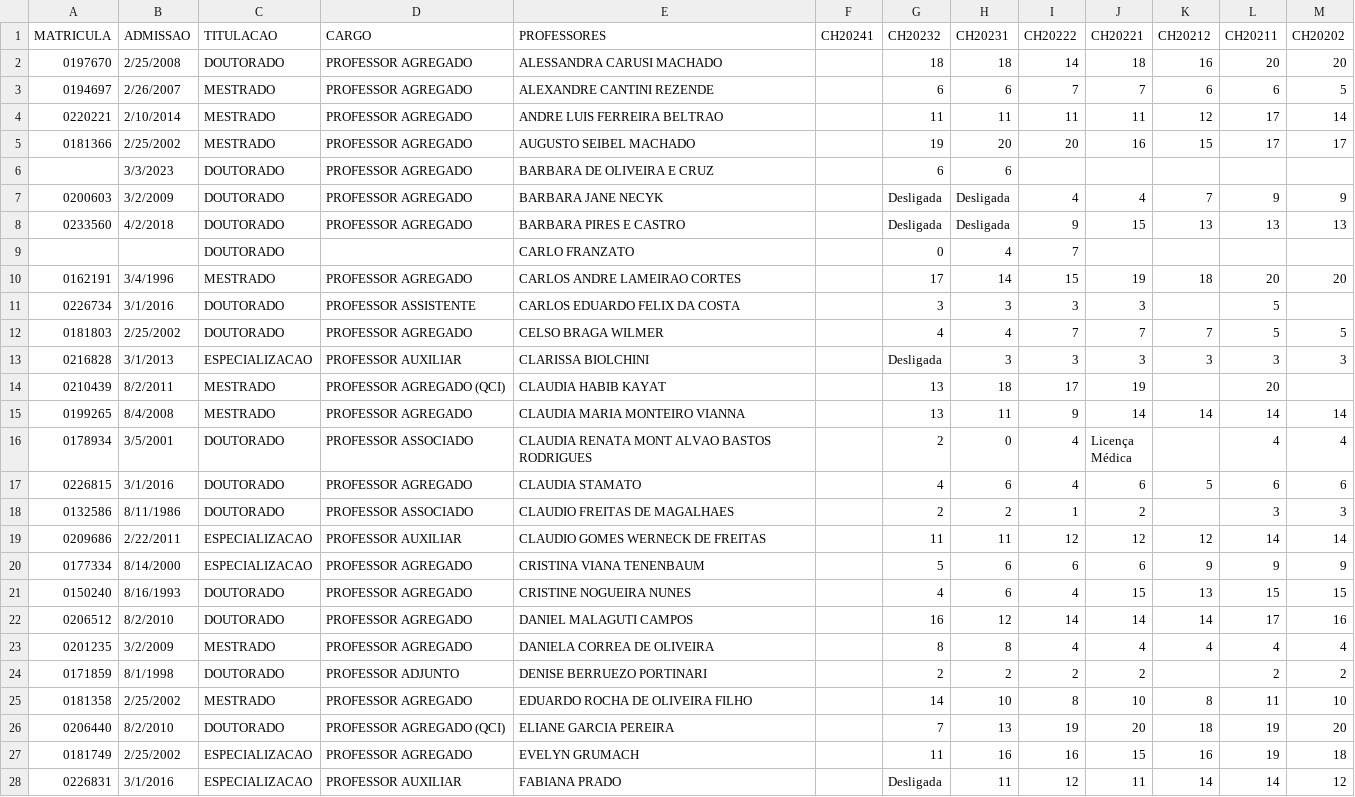
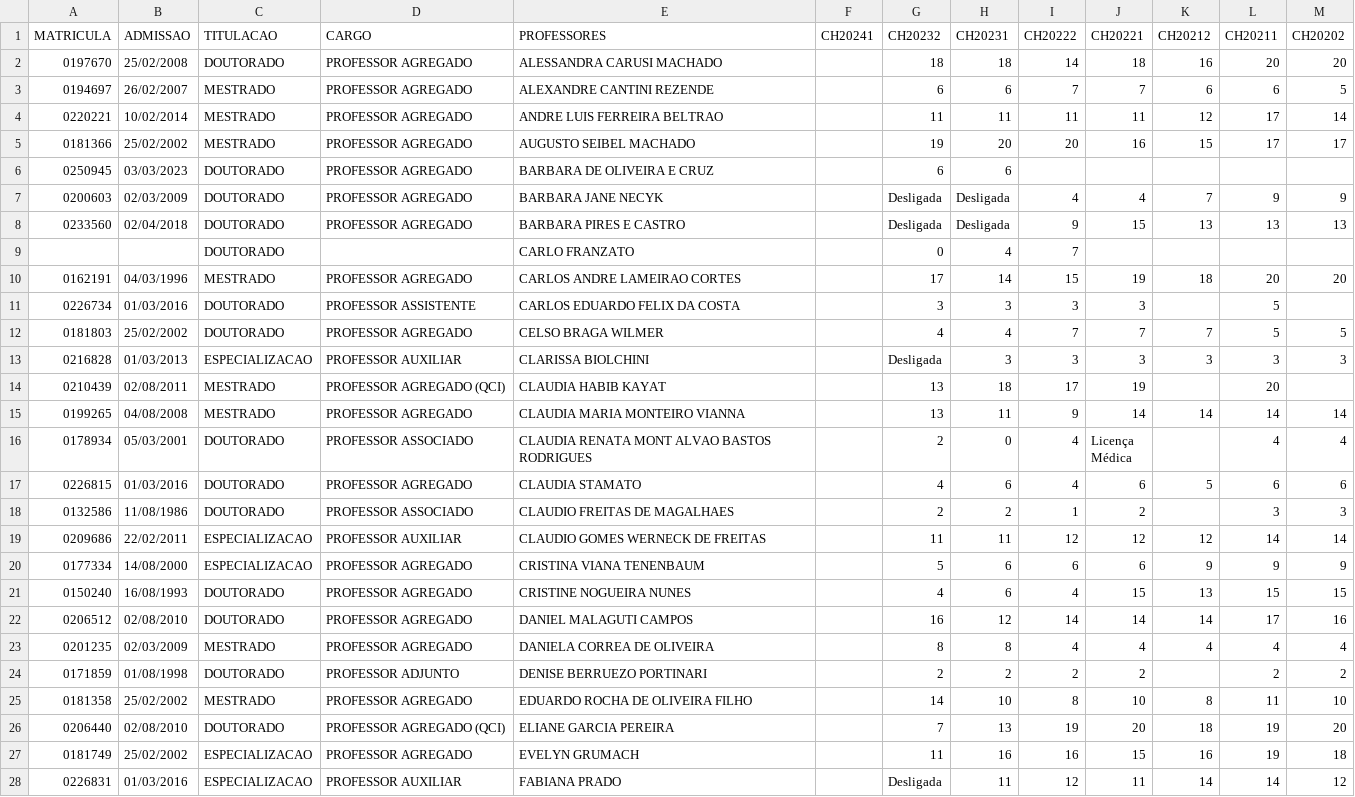
Before and after one commit to lifepucrio/lifepucrio.github.io, a CSV file: Planejamento241_ProfsSerieHist/data/PROFESSORESDAD.csv, drawn as a sheet; only a part is shown; the diff covers the shown part only.

```diff
--- a/Planejamento241_ProfsSerieHist/data/PROFESSORESDAD.csv
+++ b/Planejamento241_ProfsSerieHist/data/PROFESSORESDAD.csv
@@ -1,29 +1,29 @@
 MATRICULA,ADMISSAO,TITULACAO,CARGO,PROFESSORES,CH20241,CH20232,CH20231,CH20222,CH20221,CH20212,CH20211,CH20202
-0197670,2/25/2008,DOUTORADO,PROFESSOR AGREGADO,ALESSANDRA CARUSI MACHADO,,18,18,14,18,16,20,20
-0194697,2/26/2007,MESTRADO,PROFESSOR AGREGADO,ALEXANDRE CANTINI REZENDE,,6,6,7,7,6,6,5
-0220221,2/10/2014,MESTRADO,PROFESSOR AGREGADO,ANDRE LUIS FERREIRA BELTRAO,,11,11,11,11,12,17,14
-0181366,2/25/2002,MESTRADO,PROFESSOR AGREGADO,AUGUSTO SEIBEL MACHADO,,19,20,20,16,15,17,17
-,3/3/2023,DOUTORADO,PROFESSOR AGREGADO,BARBARA DE OLIVEIRA E CRUZ,,6,6,,,,,
-0200603,3/2/2009,DOUTORADO,PROFESSOR AGREGADO,BARBARA JANE NECYK,,Desligada,Desligada,4,4,7,9,9
-0233560,4/2/2018,DOUTORADO,PROFESSOR AGREGADO,BARBARA PIRES E CASTRO,,Desligada,Desligada,9,15,13,13,13
+0197670,25/02/2008,DOUTORADO,PROFESSOR AGREGADO,ALESSANDRA CARUSI MACHADO,,18,18,14,18,16,20,20
+0194697,26/02/2007,MESTRADO,PROFESSOR AGREGADO,ALEXANDRE CANTINI REZENDE,,6,6,7,7,6,6,5
+0220221,10/02/2014,MESTRADO,PROFESSOR AGREGADO,ANDRE LUIS FERREIRA BELTRAO,,11,11,11,11,12,17,14
+0181366,25/02/2002,MESTRADO,PROFESSOR AGREGADO,AUGUSTO SEIBEL MACHADO,,19,20,20,16,15,17,17
+0250945,03/03/2023,DOUTORADO,PROFESSOR AGREGADO,BARBARA DE OLIVEIRA E CRUZ,,6,6,,,,,
+0200603,02/03/2009,DOUTORADO,PROFESSOR AGREGADO,BARBARA JANE NECYK,,Desligada,Desligada,4,4,7,9,9
+0233560,02/04/2018,DOUTORADO,PROFESSOR AGREGADO,BARBARA PIRES E CASTRO,,Desligada,Desligada,9,15,13,13,13
 ,,DOUTORADO,,CARLO FRANZATO,,0,4,7,,,,
-0162191,3/4/1996,MESTRADO,PROFESSOR AGREGADO,CARLOS ANDRE LAMEIRAO CORTES,,17,14,15,19,18,20,20
-0226734,3/1/2016,DOUTORADO,PROFESSOR ASSISTENTE,CARLOS EDUARDO FELIX DA COSTA,,3,3,3,3,,5,
-0181803,2/25/2002,DOUTORADO,PROFESSOR AGREGADO,CELSO BRAGA WILMER,,4,4,7,7,7,5,5
-0216828,3/1/2013,ESPECIALIZACAO,PROFESSOR AUXILIAR,CLARISSA BIOLCHINI,,Desligada,3,3,3,3,3,3
-0210439,8/2/2011,MESTRADO,PROFESSOR AGREGADO (QCI),CLAUDIA HABIB KAYAT,,13,18,17,19,,20,
-0199265,8/4/2008,MESTRADO,PROFESSOR AGREGADO,CLAUDIA MARIA MONTEIRO VIANNA,,13,11,9,14,14,14,14
-0178934,3/5/2001,DOUTORADO,PROFESSOR ASSOCIADO,CLAUDIA RENATA MONT ALVAO BASTOS RODRIGUES,,2,0,4,"Licença
-Médica",,4,4
-0226815,3/1/2016,DOUTORADO,PROFESSOR AGREGADO,CLAUDIA STAMATO,,4,6,4,6,5,6,6
-0132586,8/11/1986,DOUTORADO,PROFESSOR ASSOCIADO,CLAUDIO FREITAS DE MAGALHAES,,2,2,1,2,,3,3
-0209686,2/22/2011,ESPECIALIZACAO,PROFESSOR AUXILIAR,CLAUDIO GOMES WERNECK DE FREITAS,,11,11,12,12,12,14,14
-0177334,8/14/2000,ESPECIALIZACAO,PROFESSOR AGREGADO,CRISTINA VIANA TENENBAUM,,5,6,6,6,9,9,9
-0150240,8/16/1993,DOUTORADO,PROFESSOR AGREGADO,CRISTINE NOGUEIRA NUNES,,4,6,4,15,13,15,15
-0206512,8/2/2010,DOUTORADO,PROFESSOR AGREGADO,DANIEL MALAGUTI CAMPOS,,16,12,14,14,14,17,16
-0201235,3/2/2009,MESTRADO,PROFESSOR AGREGADO,DANIELA CORREA DE OLIVEIRA,,8,8,4,4,4,4,4
-0171859,8/1/1998,DOUTORADO,PROFESSOR ADJUNTO,DENISE BERRUEZO PORTINARI,,2,2,2,2,,2,2
-0181358,2/25/2002,MESTRADO,PROFESSOR AGREGADO,EDUARDO ROCHA DE OLIVEIRA FILHO,,14,10,8,10,8,11,10
-0206440,8/2/2010,DOUTORADO,PROFESSOR AGREGADO (QCI),ELIANE GARCIA PEREIRA,,7,13,19,20,18,19,20
-0181749,2/25/2002,ESPECIALIZACAO,PROFESSOR AGREGADO,EVELYN GRUMACH,,11,16,16,15,16,19,18
-0226831,3/1/2016,ESPECIALIZACAO,PROFESSOR AUXILIAR,FABIANA PRADO,,Desligada,11,12,11,14,14,12
+0162191,04/03/1996,MESTRADO,PROFESSOR AGREGADO,CARLOS ANDRE LAMEIRAO CORTES,,17,14,15,19,18,20,20
+0226734,01/03/2016,DOUTORADO,PROFESSOR ASSISTENTE,CARLOS EDUARDO FELIX DA COSTA,,3,3,3,3,,5,
+0181803,25/02/2002,DOUTORADO,PROFESSOR AGREGADO,CELSO BRAGA WILMER,,4,4,7,7,7,5,5
+0216828,01/03/2013,ESPECIALIZACAO,PROFESSOR AUXILIAR,CLARISSA BIOLCHINI,,Desligada,3,3,3,3,3,3
+0210439,02/08/2011,MESTRADO,PROFESSOR AGREGADO (QCI),CLAUDIA HABIB KAYAT,,13,18,17,19,,20,
+0199265,04/08/2008,MESTRADO,PROFESSOR AGREGADO,CLAUDIA MARIA MONTEIRO VIANNA,,13,11,9,14,14,14,14
+0178934,05/03/2001,DOUTORADO,PROFESSOR ASSOCIADO,CLAUDIA RENATA MONT ALVAO BASTOS RODRIGUES,,2,0,4,"Licença
+Médica",,4,4
+0226815,01/03/2016,DOUTORADO,PROFESSOR AGREGADO,CLAUDIA STAMATO,,4,6,4,6,5,6,6
+0132586,11/08/1986,DOUTORADO,PROFESSOR ASSOCIADO,CLAUDIO FREITAS DE MAGALHAES,,2,2,1,2,,3,3
+0209686,22/02/2011,ESPECIALIZACAO,PROFESSOR AUXILIAR,CLAUDIO GOMES WERNECK DE FREITAS,,11,11,12,12,12,14,14
+0177334,14/08/2000,ESPECIALIZACAO,PROFESSOR AGREGADO,CRISTINA VIANA TENENBAUM,,5,6,6,6,9,9,9
+0150240,16/08/1993,DOUTORADO,PROFESSOR AGREGADO,CRISTINE NOGUEIRA NUNES,,4,6,4,15,13,15,15
+0206512,02/08/2010,DOUTORADO,PROFESSOR AGREGADO,DANIEL MALAGUTI CAMPOS,,16,12,14,14,14,17,16
+0201235,02/03/2009,MESTRADO,PROFESSOR AGREGADO,DANIELA CORREA DE OLIVEIRA,,8,8,4,4,4,4,4
+0171859,01/08/1998,DOUTORADO,PROFESSOR ADJUNTO,DENISE BERRUEZO PORTINARI,,2,2,2,2,,2,2
+0181358,25/02/2002,MESTRADO,PROFESSOR AGREGADO,EDUARDO ROCHA DE OLIVEIRA FILHO,,14,10,8,10,8,11,10
+0206440,02/08/2010,DOUTORADO,PROFESSOR AGREGADO (QCI),ELIANE GARCIA PEREIRA,,7,13,19,20,18,19,20
+0181749,25/02/2002,ESPECIALIZACAO,PROFESSOR AGREGADO,EVELYN GRUMACH,,11,16,16,15,16,19,18
+0226831,01/03/2016,ESPECIALIZACAO,PROFESSOR AUXILIAR,FABIANA PRADO,,Desligada,11,12,11,14,14,12
```
Also changed, not shown: 73 edited cells elsewhere in this file, Planejamento241_Periodos/data/PLANEJAMENTO20241.csv, Planejamento241_Professores/data/PLANEJAMENTO20241.csv, 9 other files.
